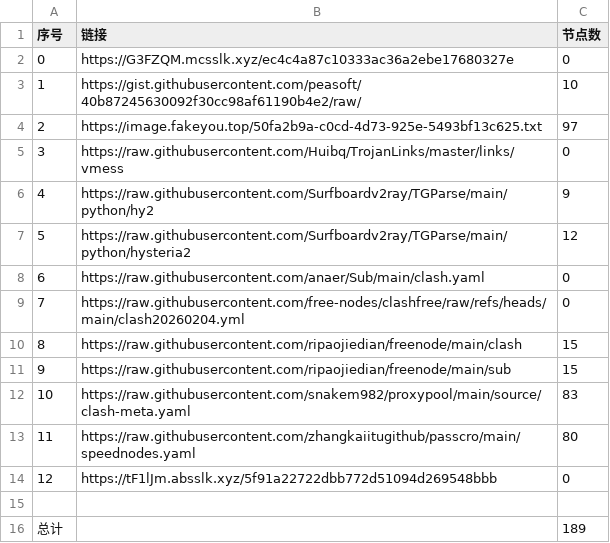
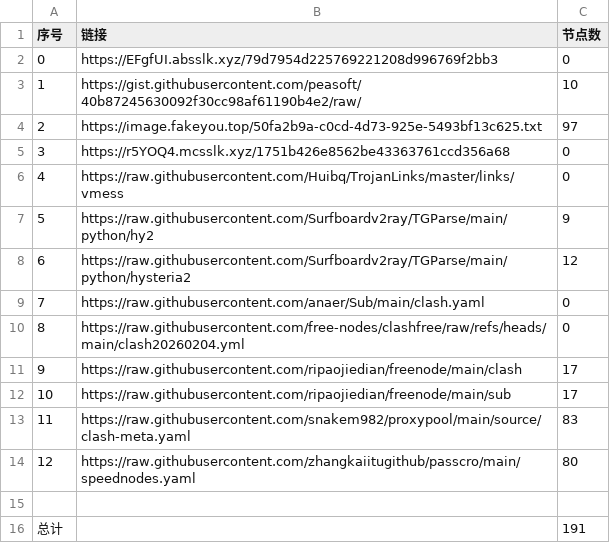
Before and after one commit to ResonanceForge/NoMoreWalls, a CSV file: list_result.csv, drawn as a sheet; removed rows and columns are numbered as before the commit, all else as after; the diff names each change by its address in the sheet, - before the commit and + after, or states it on an @@ line.

```diff
--- a/list_result.csv
+++ b/list_result.csv
-B2 (链接): https://G3FZQM.mcsslk.xyz/ec4c4a87c10333ac36a2ebe17680327e
+B2 (链接): https://EFgfUI.absslk.xyz/79d7954d225769221208d996769f2bb3
+row 5: 3 | https://r5YOQ4.mcsslk.xyz/1751b426e8562be43363761ccd356a68 | 0
@@ column A (序号) renumbered between rows 6 and 14 @@
-C11:C12 (节点数): 15
+C11:C12 (节点数): 17
-row 14: 12 | https://tF1lJm.absslk.xyz/5f91a22722dbb772d51094d269548bbb | 0
-C16 (节点数): 189
+C16 (节点数): 191
```
Also changed, not shown: 19 other files.
